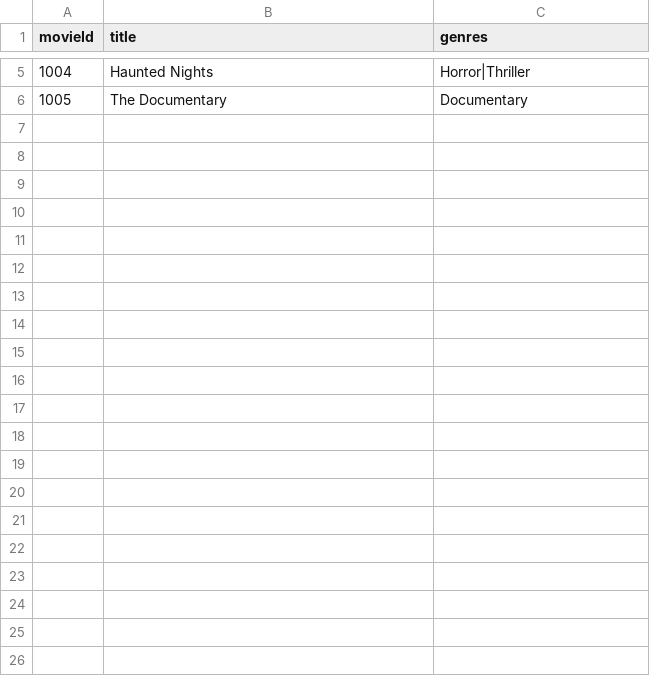
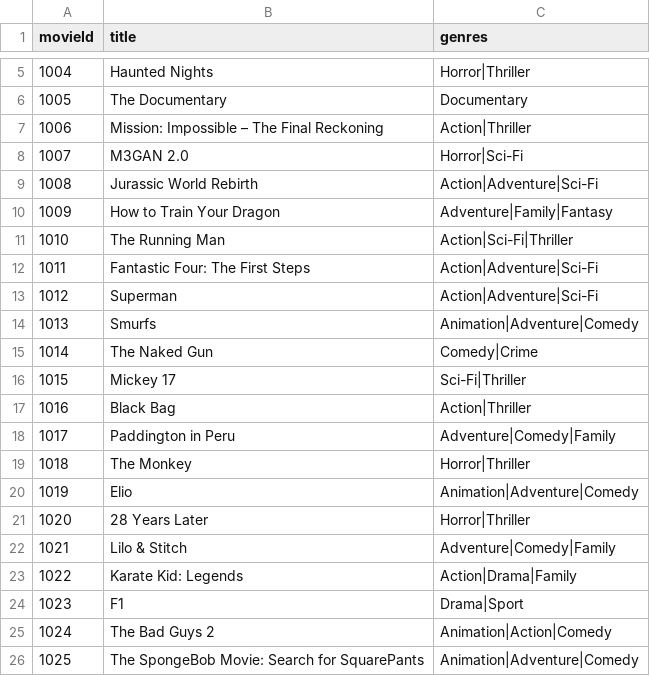
Before and after one commit to seankohjs/ML-Movie-Recommender, a CSV file: data/current_airing_movies.csv, drawn as a sheet; only a part is shown, gaps mark what is left out.

```diff
--- a/data/current_airing_movies.csv
+++ b/data/current_airing_movies.csv
@@ -6 +6,21 @@ movieId,title,genres
 1005,The Documentary,Documentary
+1006,Mission: Impossible – The Final Reckoning,Action|Thriller
+1007,M3GAN 2.0,Horror|Sci-Fi
+1008,Jurassic World Rebirth,Action|Adventure|Sci-Fi
+1009,How to Train Your Dragon,Adventure|Family|Fantasy
+1010,The Running Man,Action|Sci-Fi|Thriller
+1011,Fantastic Four: The First Steps,Action|Adventure|Sci-Fi
+1012,Superman,Action|Adventure|Sci-Fi
+1013,Smurfs,Animation|Adventure|Comedy
+1014,The Naked Gun,Comedy|Crime
+1015,Mickey 17,Sci-Fi|Thriller
+1016,Black Bag,Action|Thriller
+1017,Paddington in Peru,Adventure|Comedy|Family
+1018,The Monkey,Horror|Thriller
+1019,Elio,Animation|Adventure|Comedy
+1020,28 Years Later,Horror|Thriller
+1021,Lilo & Stitch,Adventure|Comedy|Family
+1022,Karate Kid: Legends,Action|Drama|Family
+1023,F1,Drama|Sport
+1024,The Bad Guys 2,Animation|Action|Comedy
+1025,The SpongeBob Movie: Search for SquarePants,Animation|Adventure|Comedy
```
Also changed, not shown: 6 other files.
